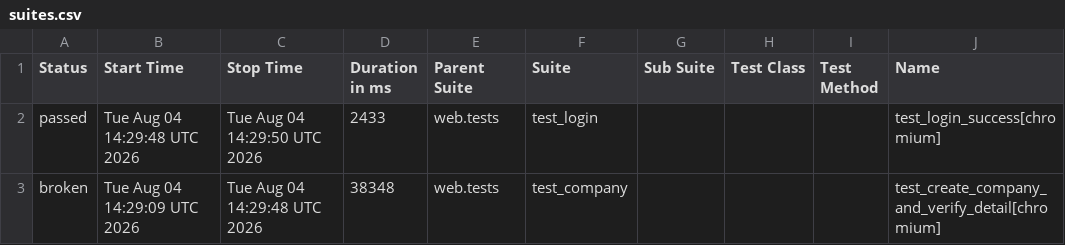
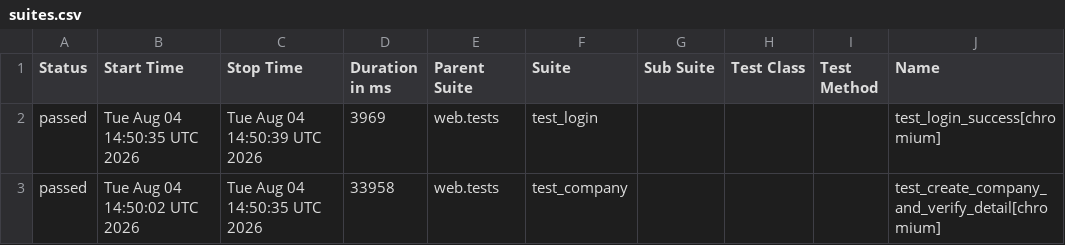
Before and after one commit to rizkyiff/Playwright-Python-With-AI, a CSV file: data/suites.csv, drawn as a sheet; only a part is shown; the diff names each change by its address in the sheet, - before the commit and + after, or states it on an @@ line.

```diff
--- a/data/suites.csv
+++ b/data/suites.csv
-B2 (Start Time): Tue Aug 04 14:29:48 UTC 2026
+B2 (Start Time): Tue Aug 04 14:50:35 UTC 2026
-C2 (Stop Time): Tue Aug 04 14:29:50 UTC 2026
+C2 (Stop Time): Tue Aug 04 14:50:39 UTC 2026
-D2 (Duration in ms): 2433
+D2 (Duration in ms): 3969
-A3 (Status): broken
+A3 (Status): passed
-B3 (Start Time): Tue Aug 04 14:29:09 UTC 2026
+B3 (Start Time): Tue Aug 04 14:50:02 UTC 2026
-C3 (Stop Time): Tue Aug 04 14:29:48 UTC 2026
+C3 (Stop Time): Tue Aug 04 14:50:35 UTC 2026
-D3 (Duration in ms): 38348
+D3 (Duration in ms): 33958
```
Also changed, not shown: 31 other files.
